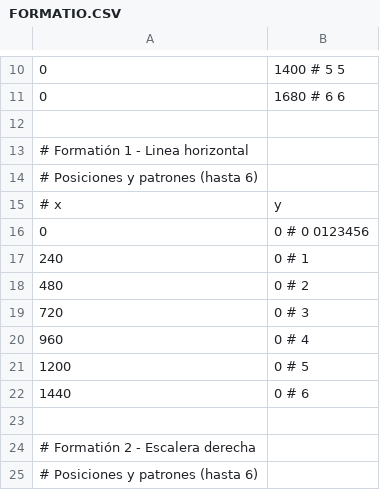
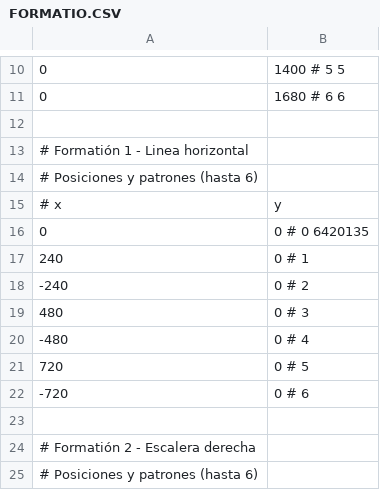
Before and after one commit to Zardoz89/mata, a CSV file: DIV2/zardoz/mata/FORMATIO.CSV, drawn as a sheet; only a part is shown, gaps mark what is left out; the diff covers the shown part only.

```diff
--- a/DIV2/zardoz/mata/FORMATIO.CSV
+++ b/DIV2/zardoz/mata/FORMATIO.CSV
@@ -15,9 +15,9 @@
 # x     ; y
-  0     ; 0     # 0                   0123456
+  0     ; 0     # 0                   6420135
   240   ; 0     # 1
-  480   ; 0     # 2
-  720   ; 0     # 3
-  960   ; 0     # 4
-  1200  ; 0     # 5
-  1440  ; 0     # 6
+  -240  ; 0     # 2
+  480   ; 0     # 3
+  -480  ; 0     # 4
+  720   ; 0     # 5
+  -720  ; 0     # 6
 
```
Also changed, not shown: 33 added rows elsewhere in this file.
